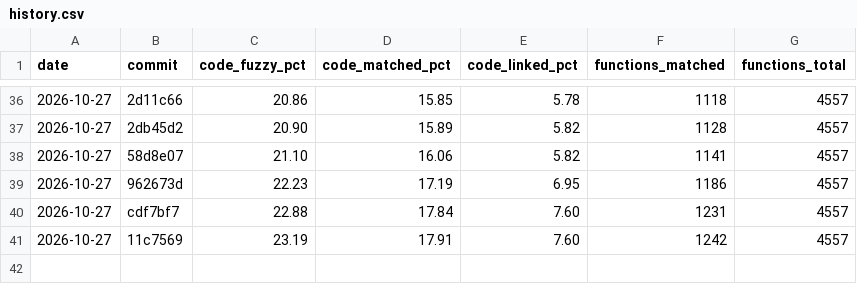
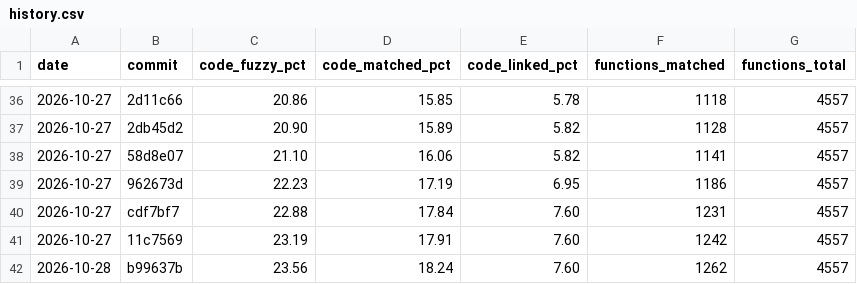
Before and after one commit to YggdrasziI/ts2-castaway-decomp, a CSV file: progress/eur/history.csv, drawn as a sheet; only a part is shown, gaps mark what is left out; the diff names each change by its address in the sheet, - before the commit and + after, or states it on an @@ line.

Commit message:
Record progress after the scene object manager unit

```diff
--- a/progress/eur/history.csv
+++ b/progress/eur/history.csv
+row 42: 2026-10-28 | b99637b | 23.56 | 18.24 | 7.60 | 1262 | 4557
```
Also changed, not shown: 4 other files.
